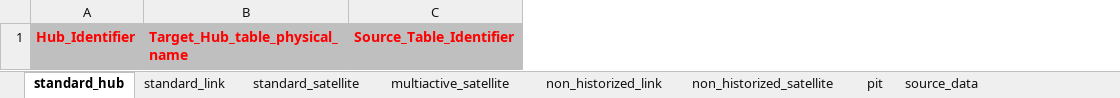
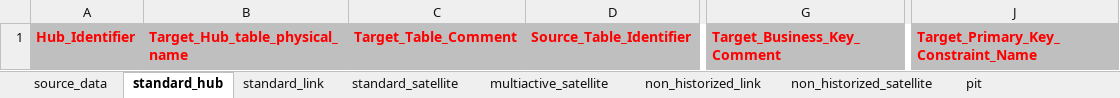
Before and after one commit to ScalefreeCOM/turbovault4dbt, an Excel workbook: metadata_ddl/Excel/turbovault4dbt_template.xlsx, sheet standard_hub, drawn as a sheet; only a part is shown, gaps mark what is left out; values as stored, in another font and other column widths than the file's, no borders; the diff names each change by its address in the sheet, - before the commit and + after, or states it on an @@ line.

Commit message:
comments, primary key constraints, foreign key constraints

```diff
--- a/metadata_ddl/Excel/turbovault4dbt_template.xlsx (sheet standard_hub)
+++ b/metadata_ddl/Excel/turbovault4dbt_template.xlsx (sheet standard_hub)
@@ sheet tab order changed: source_data | standard_hub | standard_link | standard_satellite | multiactive_satellite | non_historized_link | non_historized_satellite | pit @@
+column C, row 1: Target_Table_Comment
+column G, row 1: Target_Business_Key_Comment
+column J, row 1: Target_Primary_Key_Constraint_Name
```
Also changed, not shown: sheet standard_satellite, sheet standard_link, sheet multiactive_satellite, sheet source_data, sheet non_historized_link, sheet pit, 2 other files.
